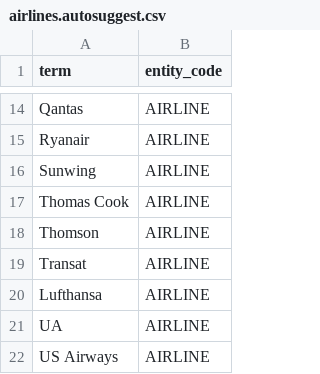
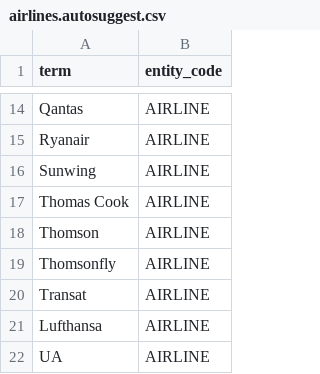
Before and after one commit to timoklimmer/neanno, a CSV file: samples/airline_tickets/airlines.autosuggest.csv, drawn as a sheet; only a part is shown, gaps mark what is left out; the shorter side is filled out with more unchanged rows.

```diff
--- a/samples/airline_tickets/airlines.autosuggest.csv
+++ b/samples/airline_tickets/airlines.autosuggest.csv
@@ -18,2 +18,3 @@ Thomas Cook,AIRLINE
 Thomson,AIRLINE
+Thomsonfly,AIRLINE
 Transat,AIRLINE
```
Also changed, not shown: samples/airline_tickets/key_terms.autosuggest.csv, samples/airline_tickets/texts.annotated.csv, 24 other files.
